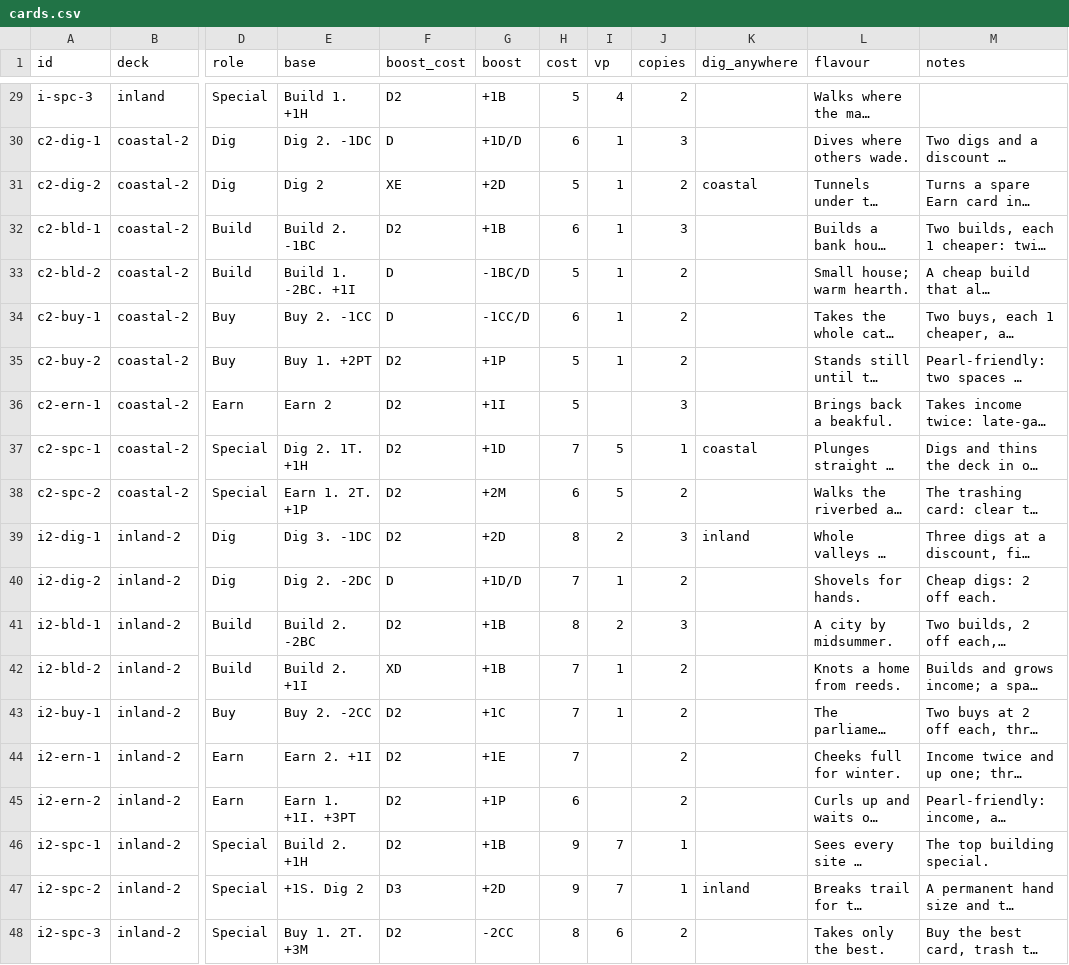
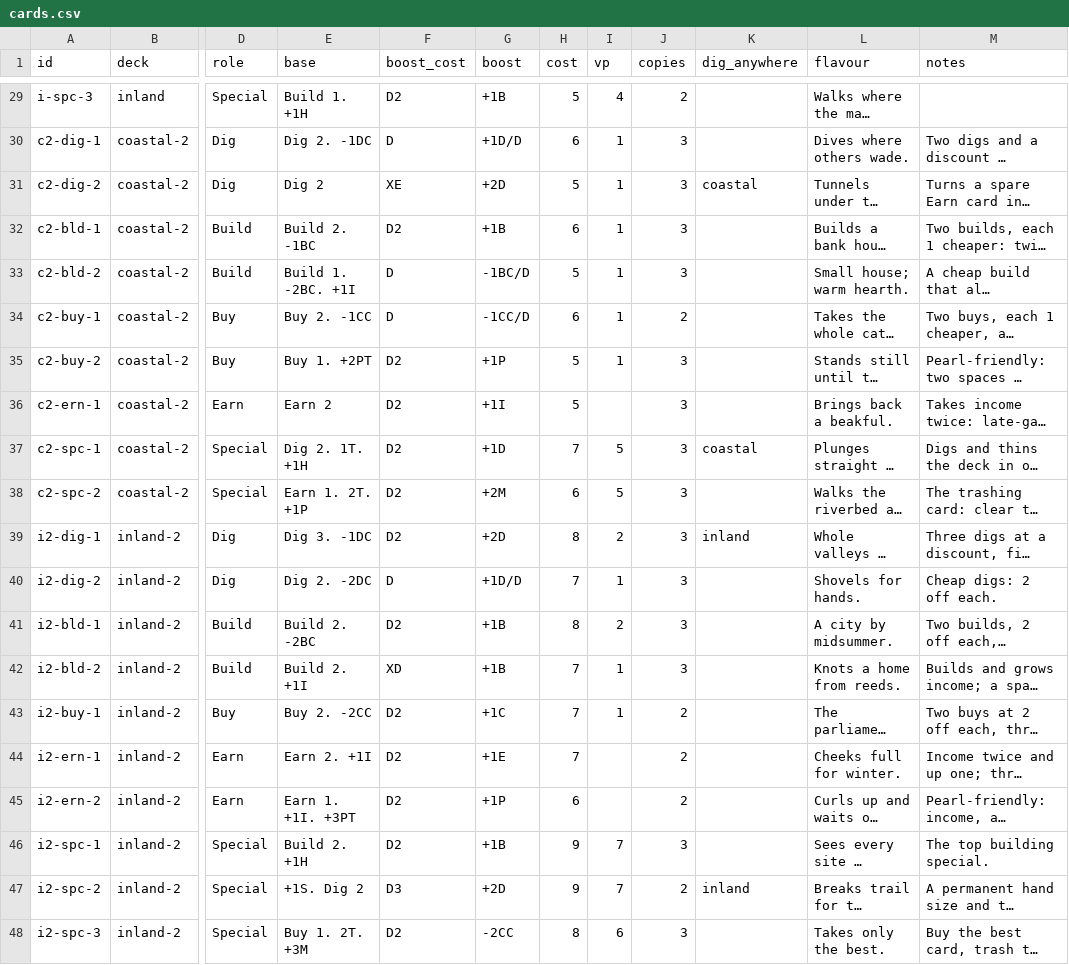
Before and after one commit to canals-playtest/canals-playtest.github.io, a CSV file: dev/cards/cards.csv, drawn as a sheet; only a part is shown, gaps mark what is left out; long unchanged cells end in …; the diff names each change by its address in the sheet, - before the commit and + after, or states it on an @@ line.

```diff
--- a/dev/cards/cards.csv
+++ b/dev/cards/cards.csv
-J31 (copies): 2
+J31 (copies): 3
-J33 (copies): 2
+J33 (copies): 3
-J35 (copies): 2
+J35 (copies): 3
-J37 (copies): 1
+J37 (copies): 3
-J38 (copies): 2
+J38 (copies): 3
-J40 (copies): 2
+J40 (copies): 3
-J42 (copies): 2
+J42 (copies): 3
-J46 (copies): 1
+J46 (copies): 3
-J47 (copies): 1
+J47 (copies): 2
-J48 (copies): 2
+J48 (copies): 3
```
Also changed, not shown: 2 other files.
